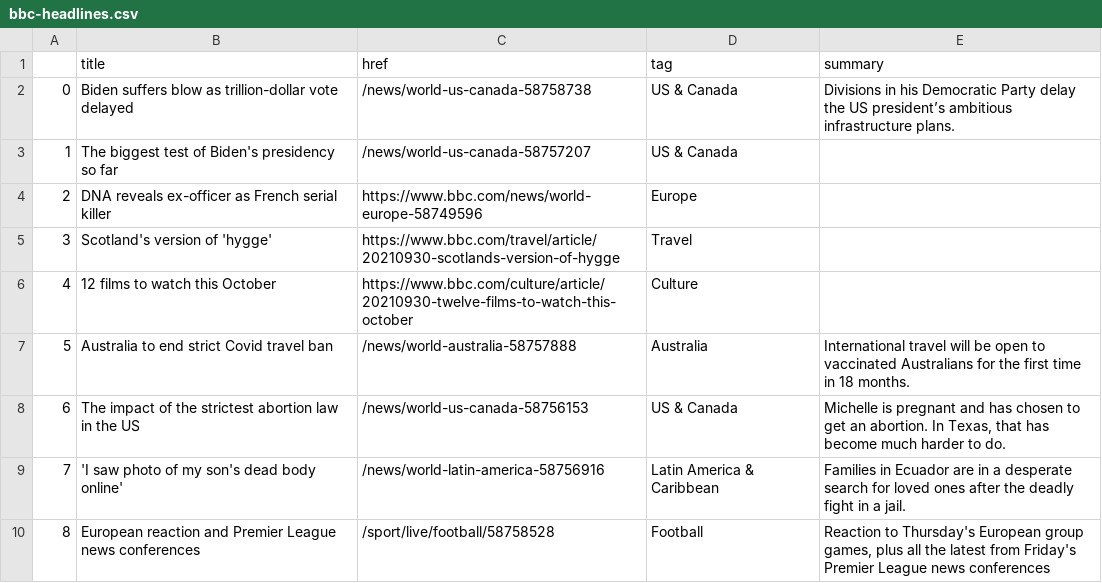
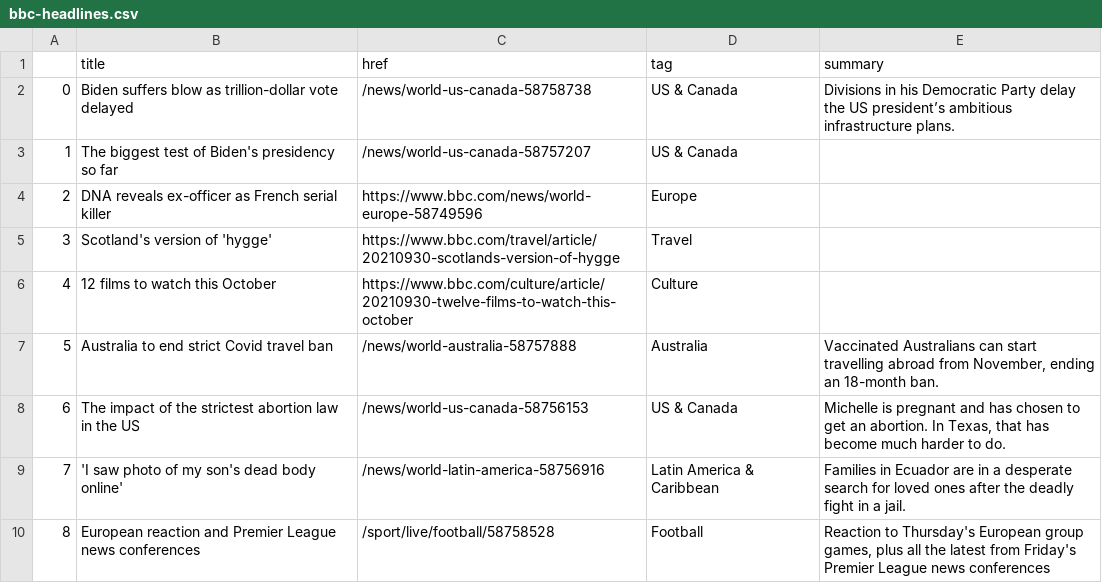
Before and after one commit to gbolduan/automatic-scraper, a CSV file: bbc-headlines.csv, drawn as a sheet; only a part is shown.

```diff
--- a/bbc-headlines.csv
+++ b/bbc-headlines.csv
@@ -6,3 +6,3 @@
 4,12 films to watch this October,https://www.bbc.com/culture/article/20210930-twelve-films-to-watch-this-october,Culture,
-5,Australia to end strict Covid travel ban,/news/world-australia-58757888,Australia,International travel will be open to vaccinated Australians for the first time in 18 months.
+5,Australia to end strict Covid travel ban,/news/world-australia-58757888,Australia,"Vaccinated Australians can start travelling abroad from November, ending an 18-month ban."
 6,The impact of the strictest abortion law in the US,/news/world-us-canada-58756153,US & Canada,"Michelle is pregnant and has chosen to get an abortion. In Texas, that has become much harder to do."
```
